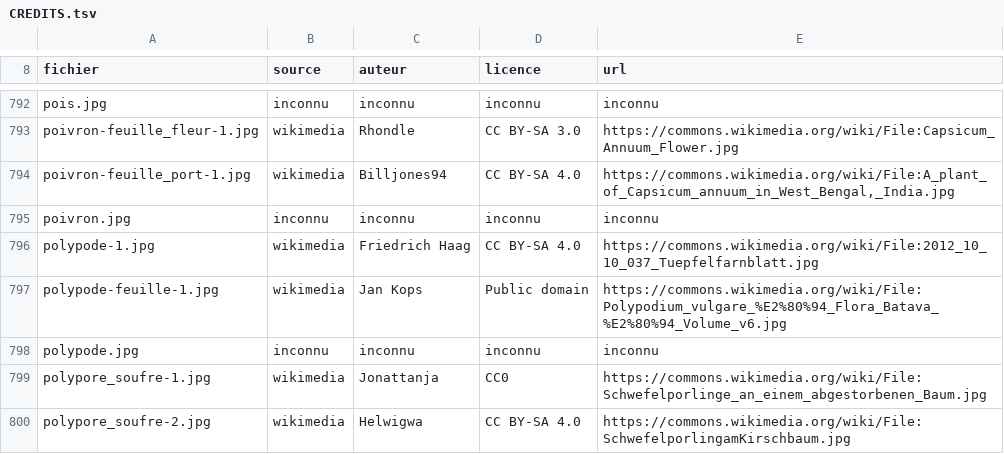
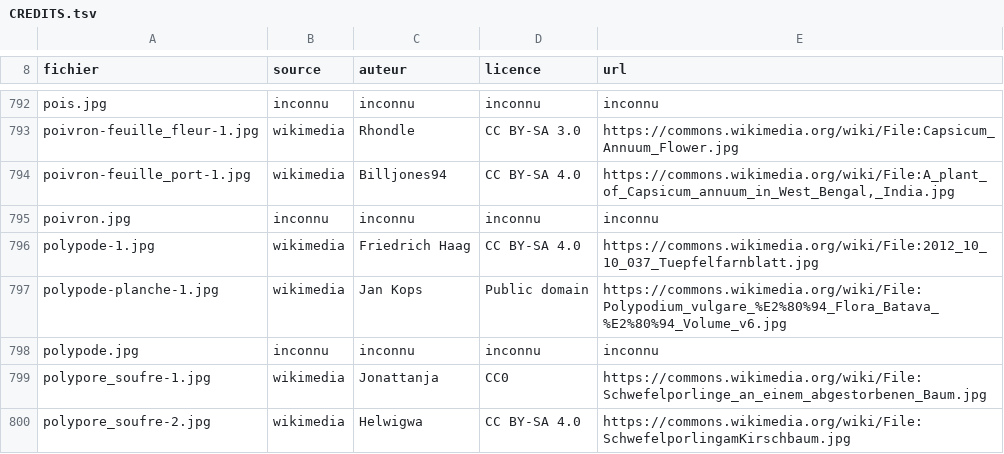
Before and after one commit to iribarnesy/atlas-especes, a TSV file: img/CREDITS.tsv, drawn as a sheet; only a part is shown, gaps mark what is left out; the diff covers the shown part only.

Commit message:
Les planches anciennes vont dans « Divers » et dans « Tout », plus dans aucun aspect
Décision de #30, tranchée par l'auteur du dépôt. Une planche montre souvent tous les
organes d'un coup, mais elle les montre IDÉALISÉS : port redressé, couleurs franches. On y
reconnaît une plante qu'on connaît déjà ; on n'y apprend pas ce qu'on verra dans un fossé
au mois d'août. Elle n'a donc rien à faire dans un filtre d'aspect.

Un jeton « planche » dans le nom du fichier — ou une ligne de _aspects.tsv — la marque.
aspect_of() renvoie alors « divers », et est_planche() permet à la fiche de le DIRE :
« Planche ancienne — dessin idéalisé, pas une photo de terrain », sous l'image, à la place
du « Cette photo montre : … » habituel.

Le marqueur n'est pas un aspect : il n'entre ni dans ASPECT_IDS ni dans ASPECT_KW, donc
il ne crée pas de colonne dans COUVERTURE.md ni de filtre dans le quiz. Deux tests le
verrouillent.

Les 19 planches déjà versées sont renommées. CONSÉQUENCE ASSUMÉE : huit aspects n'étaient
documentés QUE par une planche et redeviennent manquants — Feuille 8→11, Fruit 84→87,
Rameau 49→51. Le chêne pubescent et le cormier reperdent le rameau que le lot 9 leur avait
donné, la molinie sa feuille et sa fleur, le polypode sa feuille. C'est le comptage
honnête : ces organes n'ont jamais été montrés par une photo de terrain.

```diff
--- a/img/CREDITS.tsv
+++ b/img/CREDITS.tsv
@@ -796,3 +796,3 @@ poivron.jpg	inconnu	inconnu	inconnu	inconnu
 polypode-1.jpg	wikimedia	Friedrich Haag	CC BY-SA 4.0	https://commons.wikimedia.org/wiki/File:2012_10_10_037_Tuepfelfarnblatt.jpg
-polypode-feuille-1.jpg	wikimedia	Jan Kops	Public domain	https://commons.wikimedia.org/wiki/File:Polypodium_vulgare_%E2%80%94_Flora_Batava_%E2%80%94_Volume_v6.jpg
+polypode-planche-1.jpg	wikimedia	Jan Kops	Public domain	https://commons.wikimedia.org/wiki/File:Polypodium_vulgare_%E2%80%94_Flora_Batava_%E2%80%94_Volume_v6.jpg
 polypode.jpg	inconnu	inconnu	inconnu	inconnu
```
Also changed, not shown: 6 added rows, 6 removed rows and 12 edited cells elsewhere in this file, 27 other files.
